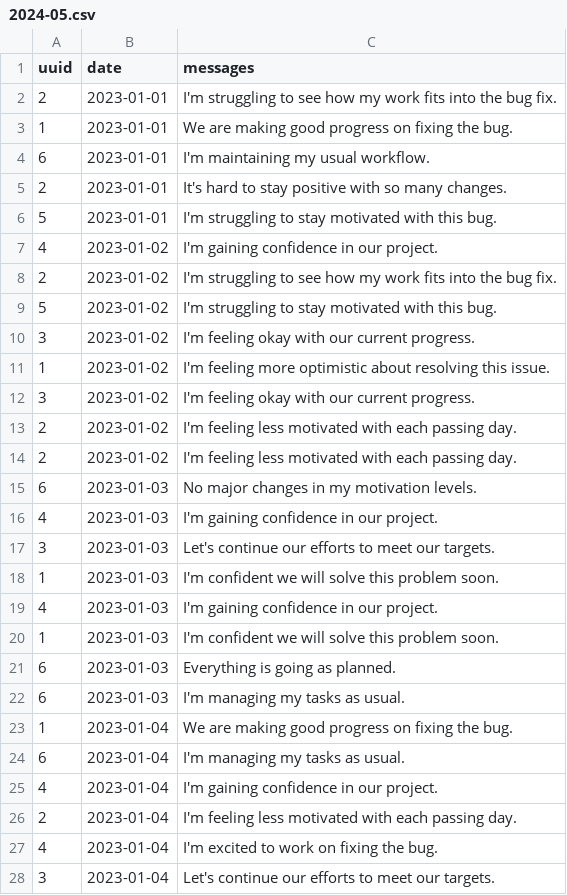
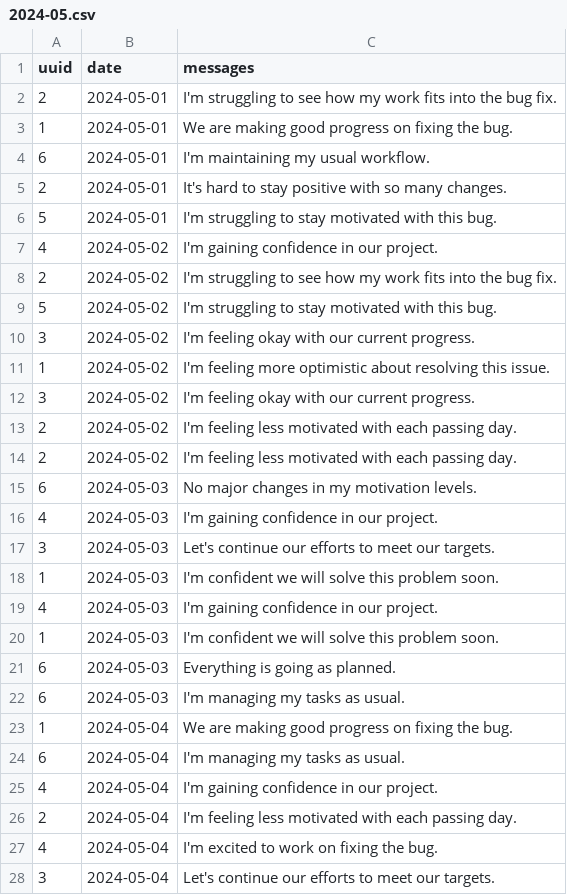
Before and after one commit to luke-teo/hackathon-2024-team4, a CSV file: test_cases/advanced_mtg_with_different_motivation/2024-05.csv, drawn as a sheet; only a part is shown; the diff covers the shown part only.

Commit message:
fixed dates

```diff
--- a/test_cases/advanced_mtg_with_different_motivation/2024-05.csv
+++ b/test_cases/advanced_mtg_with_different_motivation/2024-05.csv
@@ -1,28 +1,28 @@
 uuid,date,messages
-2,2023-01-01,I'm struggling to see how my work fits into the bug fix.
-1,2023-01-01,We are making good progress on fixing the bug.
-6,2023-01-01,I'm maintaining my usual workflow.
-2,2023-01-01,It's hard to stay positive with so many changes.
-5,2023-01-01,I'm struggling to stay motivated with this bug.
-4,2023-01-02,I'm gaining confidence in our project.
-2,2023-01-02,I'm struggling to see how my work fits into the bug fix.
-5,2023-01-02,I'm struggling to stay motivated with this bug.
-3,2023-01-02,I'm feeling okay with our current progress.
-1,2023-01-02,I'm feeling more optimistic about resolving this issue.
-3,2023-01-02,I'm feeling okay with our current progress.
-2,2023-01-02,I'm feeling less motivated with each passing day.
-2,2023-01-02,I'm feeling less motivated with each passing day.
-6,2023-01-03,No major changes in my motivation levels.
-4,2023-01-03,I'm gaining confidence in our project.
-3,2023-01-03,Let's continue our efforts to meet our targets.
-1,2023-01-03,I'm confident we will solve this problem soon.
-4,2023-01-03,I'm gaining confidence in our project.
-1,2023-01-03,I'm confident we will solve this problem soon.
-6,2023-01-03,Everything is going as planned.
-6,2023-01-03,I'm managing my tasks as usual.
-1,2023-01-04,We are making good progress on fixing the bug.
-6,2023-01-04,I'm managing my tasks as usual.
-4,2023-01-04,I'm gaining confidence in our project.
-2,2023-01-04,I'm feeling less motivated with each passing day.
-4,2023-01-04,I'm excited to work on fixing the bug.
-3,2023-01-04,Let's continue our efforts to meet our targets.
+2,2024-05-01,I'm struggling to see how my work fits into the bug fix.
+1,2024-05-01,We are making good progress on fixing the bug.
+6,2024-05-01,I'm maintaining my usual workflow.
+2,2024-05-01,It's hard to stay positive with so many changes.
+5,2024-05-01,I'm struggling to stay motivated with this bug.
+4,2024-05-02,I'm gaining confidence in our project.
+2,2024-05-02,I'm struggling to see how my work fits into the bug fix.
+5,2024-05-02,I'm struggling to stay motivated with this bug.
+3,2024-05-02,I'm feeling okay with our current progress.
+1,2024-05-02,I'm feeling more optimistic about resolving this issue.
+3,2024-05-02,I'm feeling okay with our current progress.
+2,2024-05-02,I'm feeling less motivated with each passing day.
+2,2024-05-02,I'm feeling less motivated with each passing day.
+6,2024-05-03,No major changes in my motivation levels.
+4,2024-05-03,I'm gaining confidence in our project.
+3,2024-05-03,Let's continue our efforts to meet our targets.
+1,2024-05-03,I'm confident we will solve this problem soon.
+4,2024-05-03,I'm gaining confidence in our project.
+1,2024-05-03,I'm confident we will solve this problem soon.
+6,2024-05-03,Everything is going as planned.
+6,2024-05-03,I'm managing my tasks as usual.
+1,2024-05-04,We are making good progress on fixing the bug.
+6,2024-05-04,I'm managing my tasks as usual.
+4,2024-05-04,I'm gaining confidence in our project.
+2,2024-05-04,I'm feeling less motivated with each passing day.
+4,2024-05-04,I'm excited to work on fixing the bug.
+3,2024-05-04,Let's continue our efforts to meet our targets.
```
Also changed, not shown: 151 edited cells elsewhere in this file.
